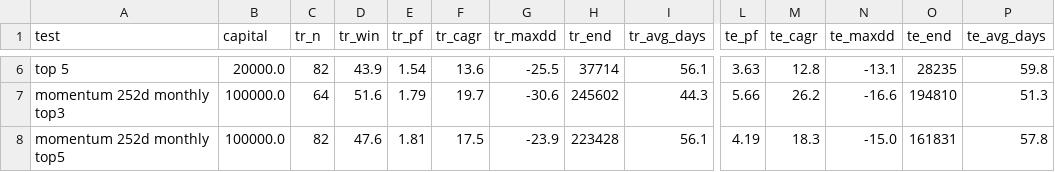
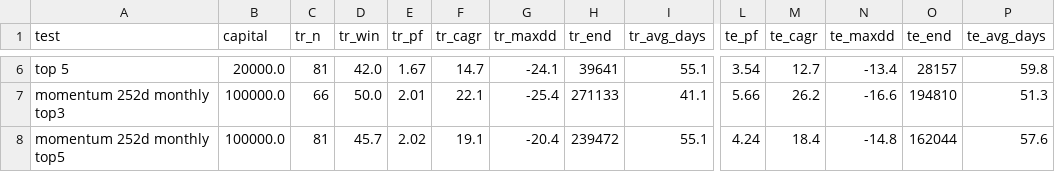
Before and after one commit to Sumit211995/upstox_bot, a CSV file: research/out/stock_momentum.csv, drawn as a sheet; only a part is shown, gaps mark what is left out; the diff covers the shown part only; the diff names each change by its address in the sheet, - before the commit and + after, or states it on an @@ line.

```diff
--- a/research/out/stock_momentum.csv
+++ b/research/out/stock_momentum.csv
-C6 (tr_n): 82
+C6 (tr_n): 81
-D6 (tr_win): 43.9
+D6 (tr_win): 42.0
-E6 (tr_pf): 1.54
+E6 (tr_pf): 1.67
-F6 (tr_cagr): 13.6
+F6 (tr_cagr): 14.7
-G6 (tr_maxdd): -25.5
+G6 (tr_maxdd): -24.1
-H6 (tr_end): 37714
+H6 (tr_end): 39641
-I6 (tr_avg_days): 56.1
+I6 (tr_avg_days): 55.1
-L6 (te_pf): 3.63
+L6 (te_pf): 3.54
-M6 (te_cagr): 12.8
+M6 (te_cagr): 12.7
-N6 (te_maxdd): -13.1
+N6 (te_maxdd): -13.4
-O6 (te_end): 28235
+O6 (te_end): 28157
-C7 (tr_n): 64
+C7 (tr_n): 66
-D7 (tr_win): 51.6
+D7 (tr_win): 50.0
-E7 (tr_pf): 1.79
+E7 (tr_pf): 2.01
-F7 (tr_cagr): 19.7
+F7 (tr_cagr): 22.1
-G7 (tr_maxdd): -30.6
+G7 (tr_maxdd): -25.4
-H7 (tr_end): 245602
+H7 (tr_end): 271133
-I7 (tr_avg_days): 44.3
+I7 (tr_avg_days): 41.1
-C8 (tr_n): 82
+C8 (tr_n): 81
-D8 (tr_win): 47.6
+D8 (tr_win): 45.7
-E8 (tr_pf): 1.81
+E8 (tr_pf): 2.02
-F8 (tr_cagr): 17.5
+F8 (tr_cagr): 19.1
-G8 (tr_maxdd): -23.9
+G8 (tr_maxdd): -20.4
-H8 (tr_end): 223428
+H8 (tr_end): 239472
-I8 (tr_avg_days): 56.1
+I8 (tr_avg_days): 55.1
-L8 (te_pf): 4.19
+L8 (te_pf): 4.24
-M8 (te_cagr): 18.3
+M8 (te_cagr): 18.4
-N8 (te_maxdd): -15.0
+N8 (te_maxdd): -14.8
-O8 (te_end): 161831
+O8 (te_end): 162044
-P8 (te_avg_days): 57.8
+P8 (te_avg_days): 57.6
```
Also changed, not shown: 32 edited cells elsewhere in this file, 10 other files.
